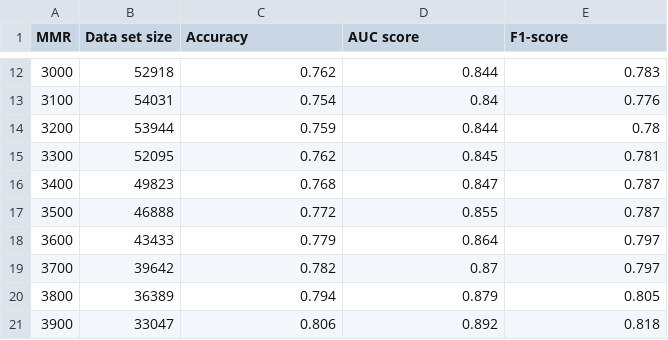
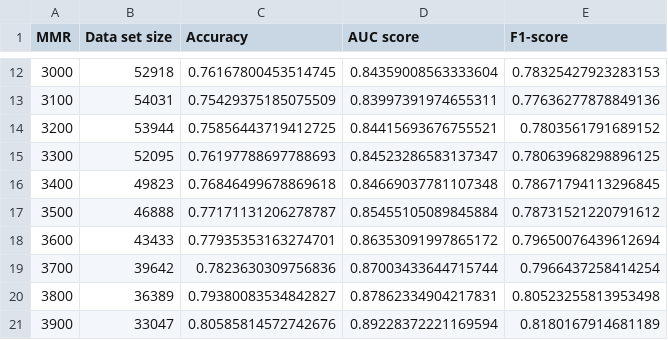
Before and after one commit to andreiapostoae/dota2-predictor, a CSV file: pretrained/results.csv, drawn as a sheet; only a part is shown, gaps mark what is left out; the diff covers the shown part only.

```diff
--- a/pretrained/results.csv
+++ b/pretrained/results.csv
@@ -12,10 +12,10 @@ MMR,Data set size,Accuracy,AUC score,F1-score
-3000,52918,0.762,0.844,0.783
-3100,54031,0.754,0.84,0.776
-3200,53944,0.759,0.844,0.78
-3300,52095,0.762,0.845,0.781
-3400,49823,0.768,0.847,0.787
-3500,46888,0.772,0.855,0.787
-3600,43433,0.779,0.864,0.797
-3700,39642,0.782,0.87,0.797
-3800,36389,0.794,0.879,0.805
-3900,33047,0.806,0.892,0.818
+3000,52918,0.76167800453514745,0.84359008563333604,0.78325427923283153
+3100,54031,0.75429375185075509,0.83997391974655311,0.77636277878849136
+3200,53944,0.75856443719412725,0.84415693676755521,0.7803561791689152
+3300,52095,0.76197788697788693,0.84523286583137347,0.78063968298896125
+3400,49823,0.76846499678869618,0.84669037781107348,0.78671794113296845
+3500,46888,0.77171131206278787,0.85455105089845884,0.78731521220791612
+3600,43433,0.77935353163274701,0.86353091997865172,0.79650076439612694
+3700,39642,0.7823630309756836,0.87003433644715744,0.7966437258414254
+3800,36389,0.79380083534842827,0.87862334904217831,0.80523255813953498
+3900,33047,0.80585814572742676,0.89228372221169594,0.8180167914681189
```
Also changed, not shown: 1 removed row and 36 edited cells elsewhere in this file, 26 other files.
